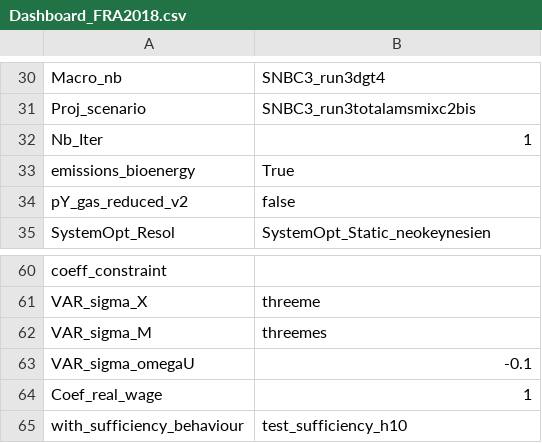
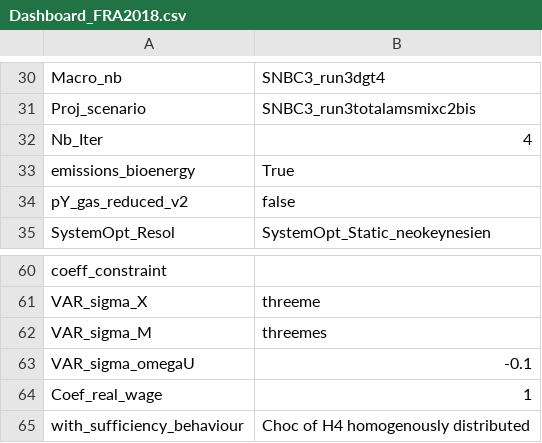
Before and after one commit to CIRED/IMACLIM-Country, a CSV file: study_frames/study_frames_FRA2018/Dashboard_FRA2018.csv, drawn as a sheet; only a part is shown, gaps mark what is left out.

```diff
--- a/study_frames/study_frames_FRA2018/Dashboard_FRA2018.csv
+++ b/study_frames/study_frames_FRA2018/Dashboard_FRA2018.csv
@@ -31,3 +31,3 @@ Macro_nb;SNBC3_run3dgt4
 Proj_scenario;SNBC3_run3totalamsmixc2bis
-Nb_Iter;1
+Nb_Iter;4
 emissions_bioenergy;True
@@ -64,2 +64,2 @@ VAR_sigma_omegaU;-0.1
 Coef_real_wage;1
-with_sufficiency_behaviour;test_sufficiency_h10
+with_sufficiency_behaviour;Choc of H4 homogenously distributed
```
Also changed, not shown: 12 other files.
